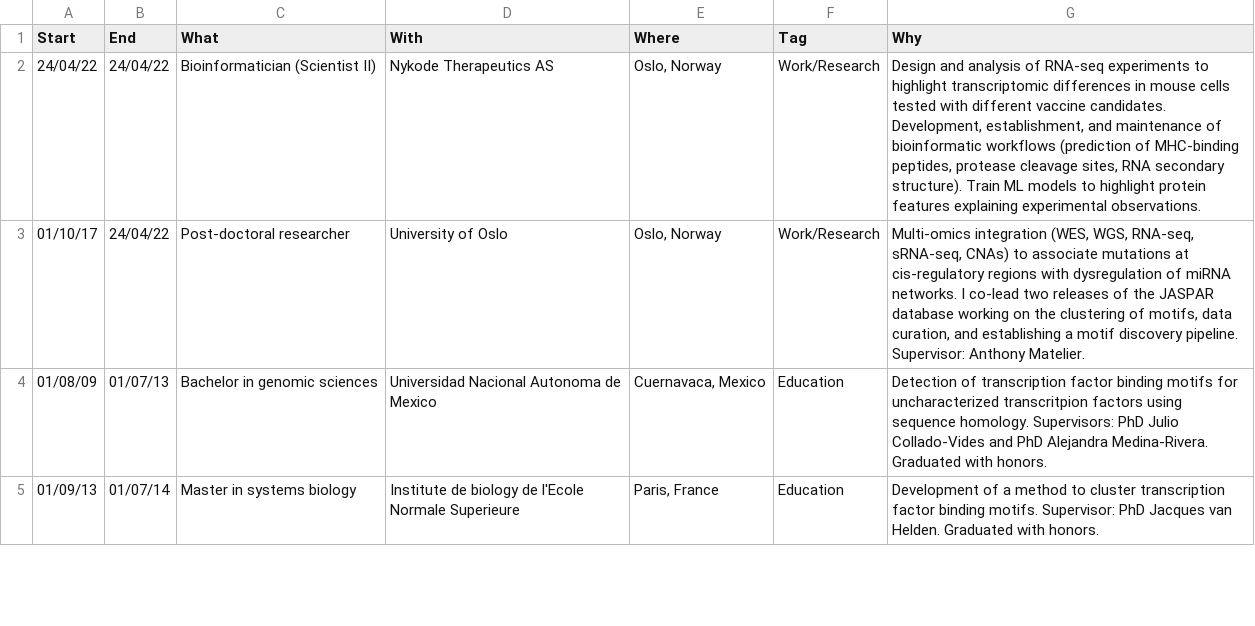
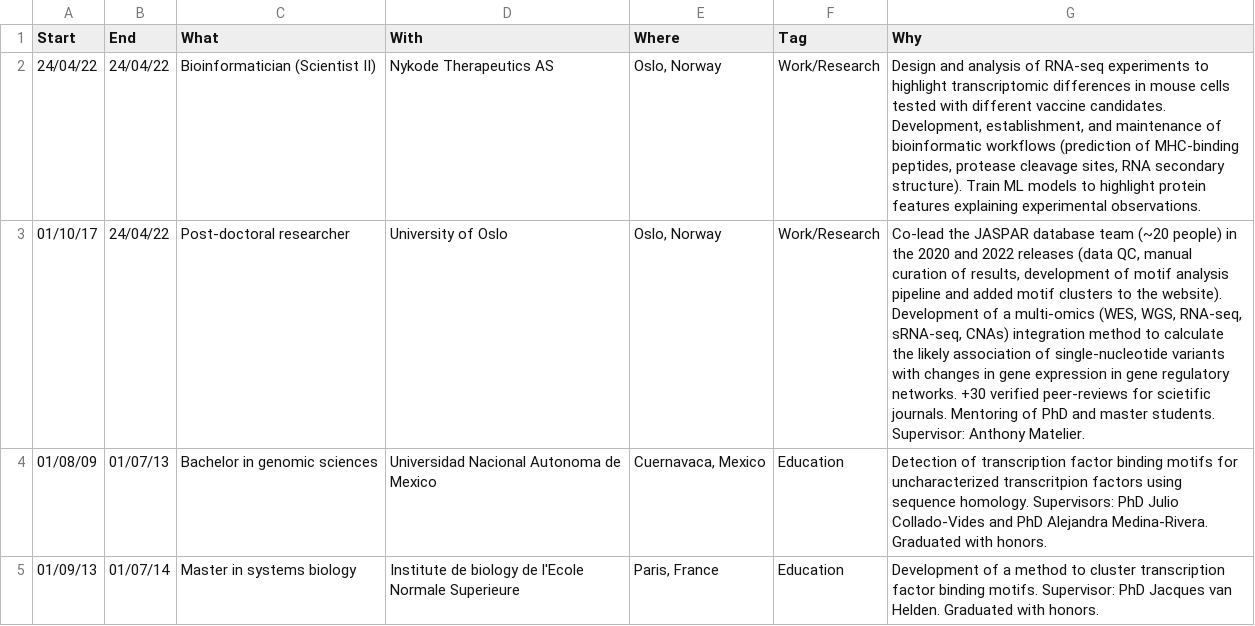
Before and after one commit to jaimicore/JCastro_CV, a CSV file: data/CV_events.csv, drawn as a sheet; only a part is shown; the diff names each change by its address in the sheet, - before the commit and + after, or states it on an @@ line.

```diff
--- a/data/CV_events.csv
+++ b/data/CV_events.csv
-G3 (Why): Multi-omics integration (WES, WGS, RNA-seq, sRNA-seq, CNAs) to associate mutations at cis-regulatory regions with dysregulation of miRNA networks. I co-lead two releases of the JASPAR database working on the clustering of motifs, data curation, and establishing a motif discovery pipeline. Supervisor: Anthony…
+G3 (Why): Co-lead the JASPAR database team (~20 people) in the 2020 and 2022 releases (data QC, manual curation of results, development of motif analysis pipeline and added motif clusters to the website). Development of a multi-omics (WES, WGS, RNA-seq, sRNA-seq, CNAs) integration method to calculate the likely association of single-nucleotide variants with changes in gene expression in gene regulatory networks. +30 verified peer-reviews for scietific journals. Mentoring of PhD and master students. Supervisor: Anthony…
```
Also changed, not shown: 1 other file.
